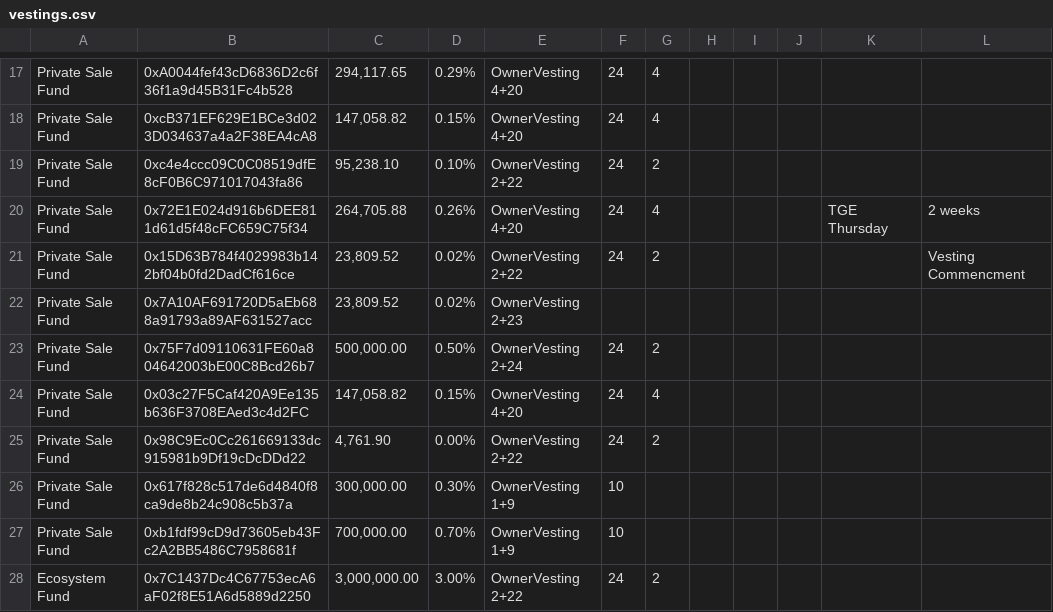
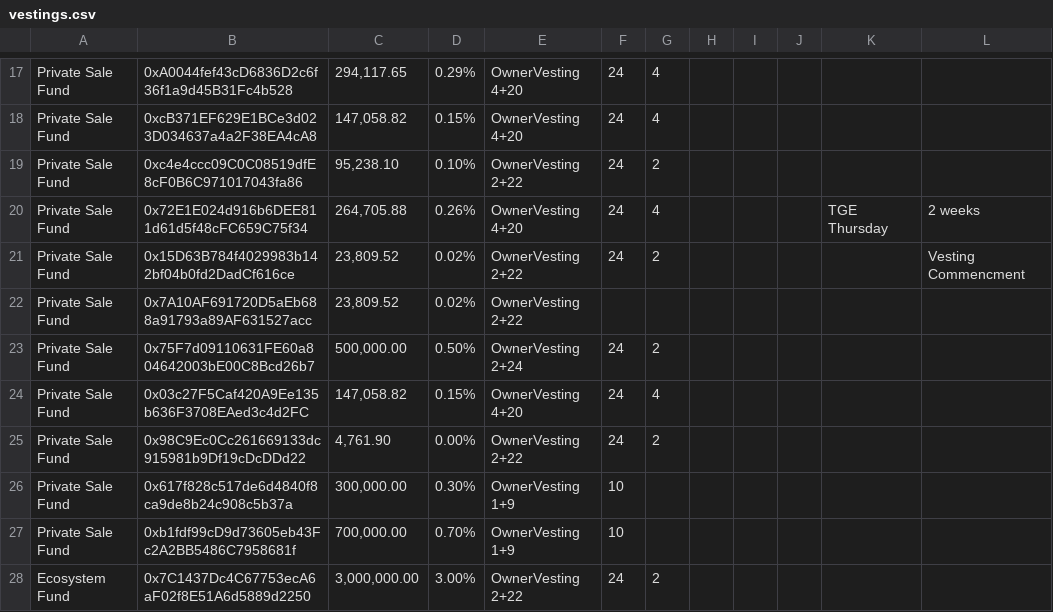
Before and after one commit to ethereagle1008/sov-protocol-contract, a CSV file: scripts/deployment/vestings.csv, drawn as a sheet; only a part is shown, gaps mark what is left out; the diff names each change by its address in the sheet, - before the commit and + after, or states it on an @@ line.

Commit message:
updated vestings.csv: 2+23 -> 2+22

```diff
--- a/scripts/deployment/vestings.csv
+++ b/scripts/deployment/vestings.csv
-E22: OwnerVesting 2+23
+E22: OwnerVesting 2+22
```
